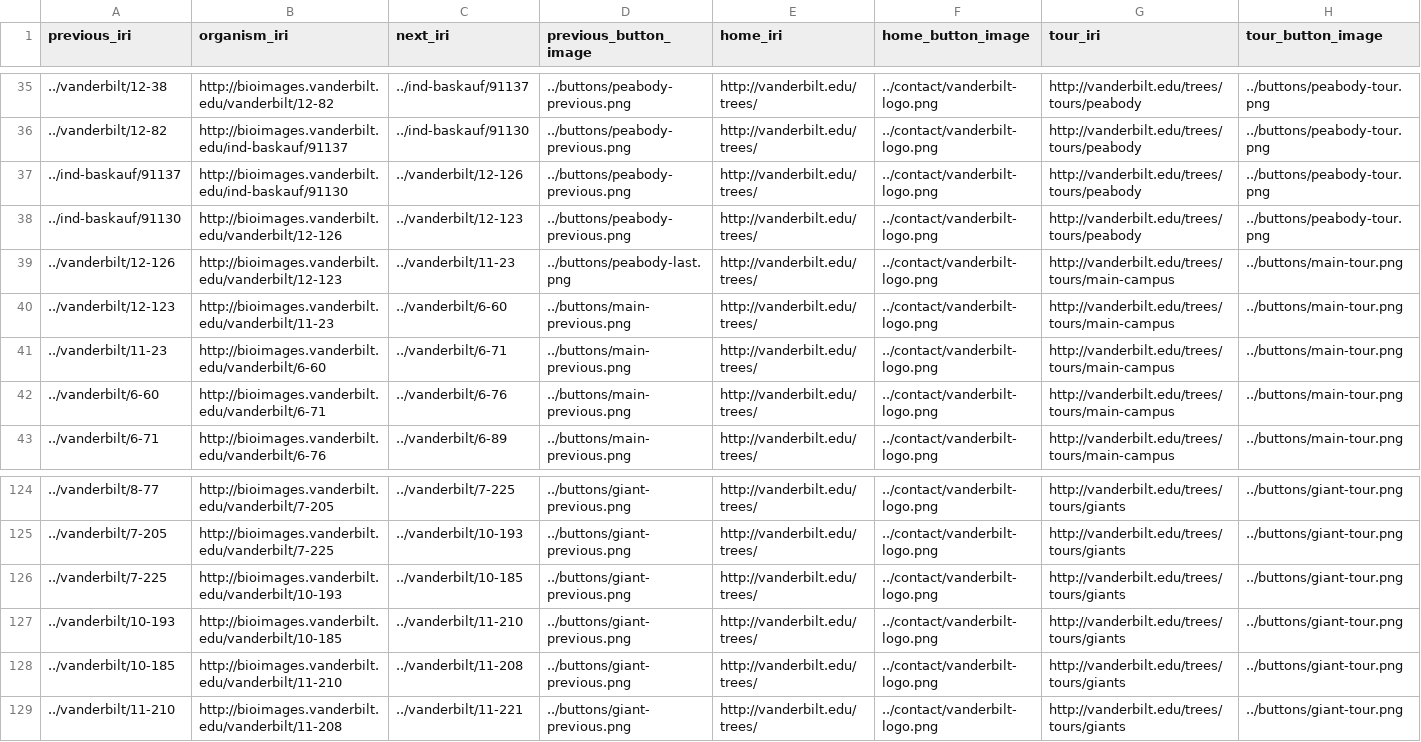
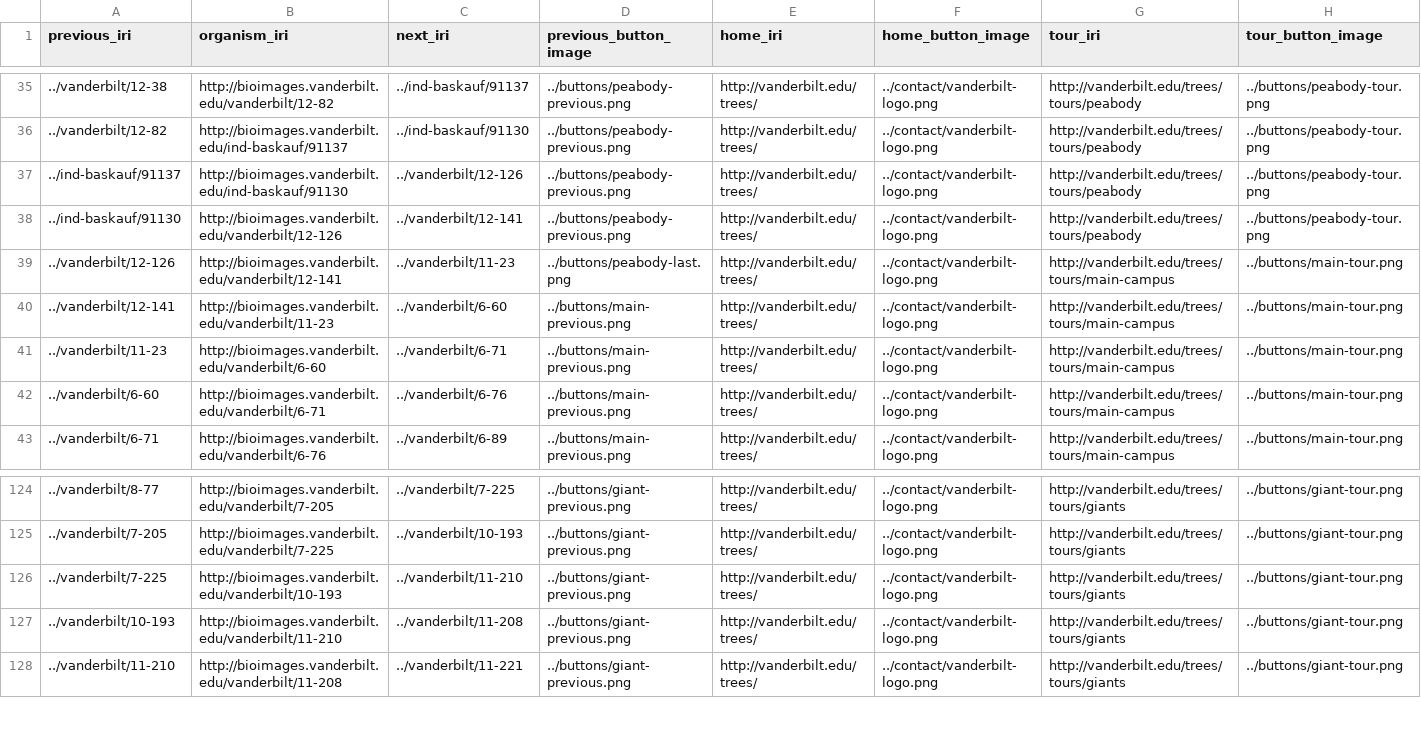
Before and after one commit to baskaufs/Bioimages, a CSV file: tour-buttons.csv, drawn as a sheet; only a part is shown, gaps mark what is left out; rows hold the shown columns only; the diff names each change by its address in the sheet, - before the commit and + after, or states it on an @@ line.

Commit message:
fixed start of Vanderbilt main campus tree tour

```diff
--- a/tour-buttons.csv
+++ b/tour-buttons.csv
-C38 (next_iri): ../vanderbilt/12-123
+C38 (next_iri): ../vanderbilt/12-141
-B39 (organism_iri): http://bioimages.vanderbilt.edu/vanderbilt/12-123
+B39 (organism_iri): http://bioimages.vanderbilt.edu/vanderbilt/12-141
-A40 (previous_iri): ../vanderbilt/12-123
+A40 (previous_iri): ../vanderbilt/12-141
-C126 (next_iri): ../vanderbilt/10-185
+C126 (next_iri): ../vanderbilt/11-210
-B127 (organism_iri): http://bioimages.vanderbilt.edu/vanderbilt/10-185
+B127 (organism_iri): http://bioimages.vanderbilt.edu/vanderbilt/11-210
-C127 (next_iri): ../vanderbilt/11-210
+C127 (next_iri): ../vanderbilt/11-208
-row 128: ../vanderbilt/10-185 | http://bioimages.vanderbilt.edu/vanderbilt/11-210 | ../vanderbilt/11-208 | ../buttons/giant-previous.png | http://vanderbilt.edu/trees/ | ../contact/vanderbilt-logo.png | http://vanderbilt.edu/trees/tours/giants | ../buttons/giant-tour.png
```
Also changed, not shown: determinations.csv, names.csv, 1 other file.
